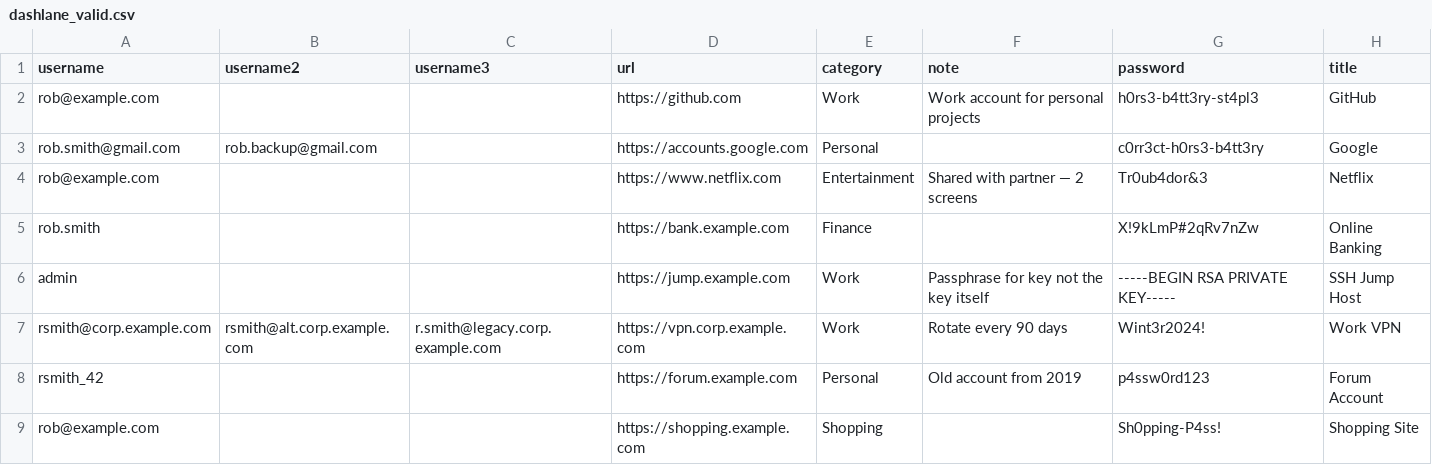
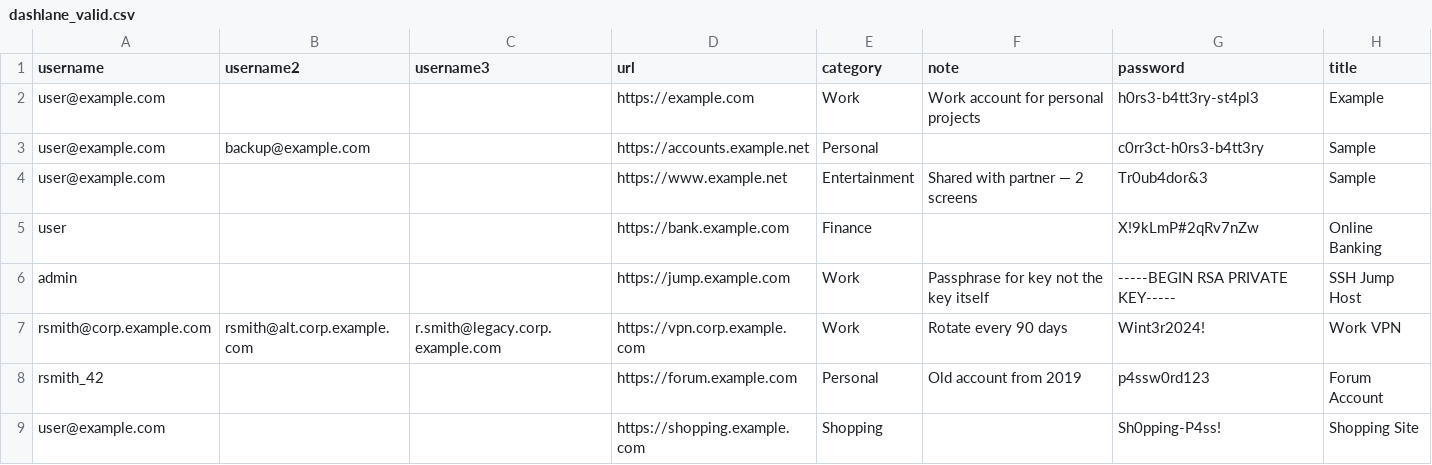
Before and after one commit to gabbro-foss/gabbro, a CSV file: test_data/dashlane_valid.csv, drawn as a sheet.

```diff
--- a/test_data/dashlane_valid.csv
+++ b/test_data/dashlane_valid.csv
@@ -1,6 +1,6 @@
 username,username2,username3,url,category,note,password,title
-rob@example.com,,,https://github.com,Work,Work account for personal projects,h0rs3-b4tt3ry-st4pl3,GitHub
-rob.smith@gmail.com,rob.backup@gmail.com,,https://accounts.google.com,Personal,,c0rr3ct-h0rs3-b4tt3ry,Google
-rob@example.com,,,https://www.netflix.com,Entertainment,Shared with partner — 2 screens,Tr0ub4dor&3,Netflix
-rob.smith,,,https://bank.example.com,Finance,,X!9kLmP#2qRv7nZw,Online Banking
+user@example.com,,,https://example.com,Work,Work account for personal projects,h0rs3-b4tt3ry-st4pl3,Example
+user@example.com,backup@example.com,,https://accounts.example.net,Personal,,c0rr3ct-h0rs3-b4tt3ry,Sample
+user@example.com,,,https://www.example.net,Entertainment,Shared with partner — 2 screens,Tr0ub4dor&3,Sample
+user,,,https://bank.example.com,Finance,,X!9kLmP#2qRv7nZw,Online Banking
 admin,,,https://jump.example.com,Work,Passphrase for key not the key itself,-----BEGIN RSA PRIVATE KEY-----,SSH Jump Host
@@ -8,2 +8,2 @@ rsmith@corp.example.com,rsmith@alt.corp.example.com,r.smith@legacy.corp.example.
 rsmith_42,,,https://forum.example.com,Personal,Old account from 2019,p4ssw0rd123,Forum Account
-rob@example.com,,,https://shopping.example.com,Shopping,,Sh0pping-P4ss!,Shopping Site
+user@example.com,,,https://shopping.example.com,Shopping,,Sh0pping-P4ss!,Shopping Site
```
Also changed, not shown: test_data/dashlane_with_edge_cases.csv, test_data/google_valid.csv, 31 other files.
